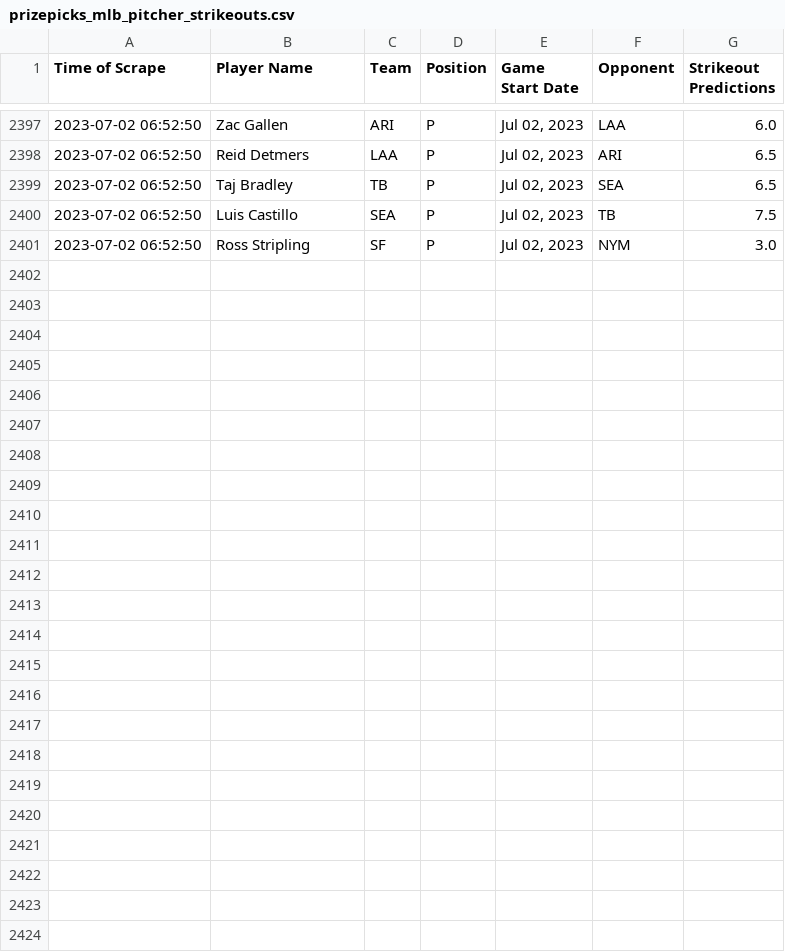
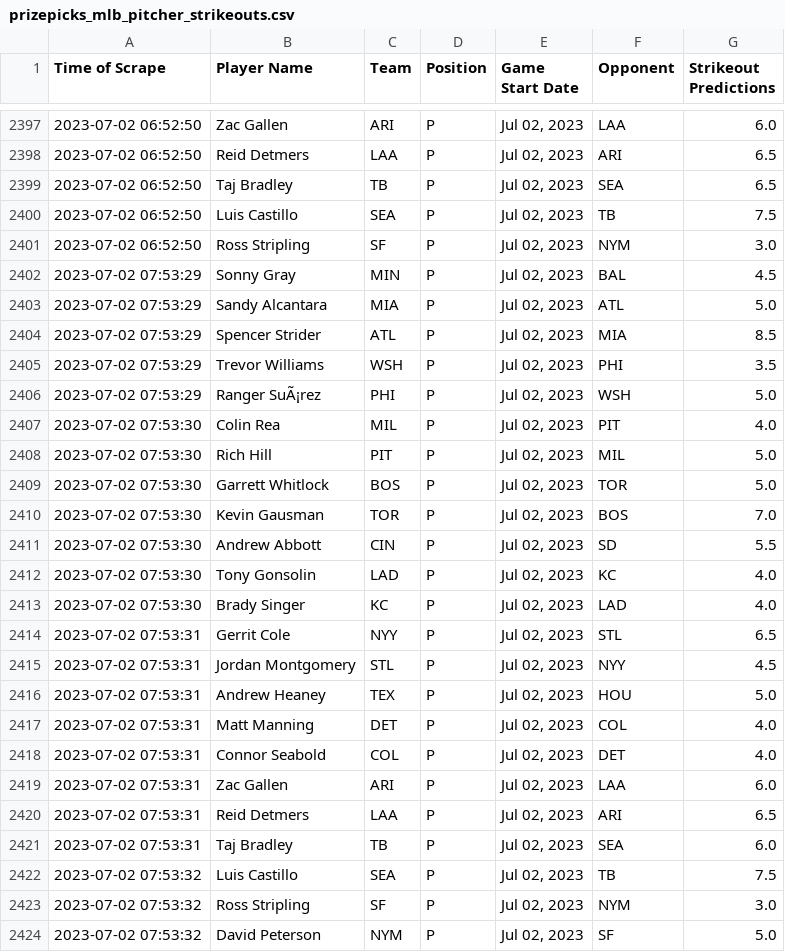
Before and after one commit to itsDarianNgo/prizepicks-strikeouts-scraper, a CSV file: data/prizepicks_mlb_pitcher_strikeouts.csv, drawn as a sheet; only a part is shown, gaps mark what is left out.

Commit message:
Update data

```diff
--- a/data/prizepicks_mlb_pitcher_strikeouts.csv
+++ b/data/prizepicks_mlb_pitcher_strikeouts.csv
@@ -2401 +2401,24 @@ Time of Scrape,Player Name,Team,Position,Game Start Date,Opponent,Strikeout Pred
 2023-07-02 06:52:50,Ross Stripling,SF,P,"Jul 02, 2023",NYM,3.0
+2023-07-02 07:53:29,Sonny Gray,MIN,P,"Jul 02, 2023",BAL,4.5
+2023-07-02 07:53:29,Sandy Alcantara,MIA,P,"Jul 02, 2023",ATL,5.0
+2023-07-02 07:53:29,Spencer Strider,ATL,P,"Jul 02, 2023",MIA,8.5
+2023-07-02 07:53:29,Trevor Williams,WSH,P,"Jul 02, 2023",PHI,3.5
+2023-07-02 07:53:29,Ranger SuÃ¡rez,PHI,P,"Jul 02, 2023",WSH,5.0
+2023-07-02 07:53:30,Colin Rea,MIL,P,"Jul 02, 2023",PIT,4.0
+2023-07-02 07:53:30,Rich Hill,PIT,P,"Jul 02, 2023",MIL,5.0
+2023-07-02 07:53:30,Garrett Whitlock,BOS,P,"Jul 02, 2023",TOR,5.0
+2023-07-02 07:53:30,Kevin Gausman,TOR,P,"Jul 02, 2023",BOS,7.0
+2023-07-02 07:53:30,Andrew Abbott,CIN,P,"Jul 02, 2023",SD,5.5
+2023-07-02 07:53:30,Tony Gonsolin,LAD,P,"Jul 02, 2023",KC,4.0
+2023-07-02 07:53:30,Brady Singer,KC,P,"Jul 02, 2023",LAD,4.0
+2023-07-02 07:53:31,Gerrit Cole,NYY,P,"Jul 02, 2023",STL,6.5
+2023-07-02 07:53:31,Jordan Montgomery,STL,P,"Jul 02, 2023",NYY,4.5
+2023-07-02 07:53:31,Andrew Heaney,TEX,P,"Jul 02, 2023",HOU,5.0
+2023-07-02 07:53:31,Matt Manning,DET,P,"Jul 02, 2023",COL,4.0
+2023-07-02 07:53:31,Connor Seabold,COL,P,"Jul 02, 2023",DET,4.0
+2023-07-02 07:53:31,Zac Gallen,ARI,P,"Jul 02, 2023",LAA,6.0
+2023-07-02 07:53:31,Reid Detmers,LAA,P,"Jul 02, 2023",ARI,6.5
+2023-07-02 07:53:31,Taj Bradley,TB,P,"Jul 02, 2023",SEA,6.0
+2023-07-02 07:53:32,Luis Castillo,SEA,P,"Jul 02, 2023",TB,7.5
+2023-07-02 07:53:32,Ross Stripling,SF,P,"Jul 02, 2023",NYM,3.0
+2023-07-02 07:53:32,David Peterson,NYM,P,"Jul 02, 2023",SF,5.0
```
